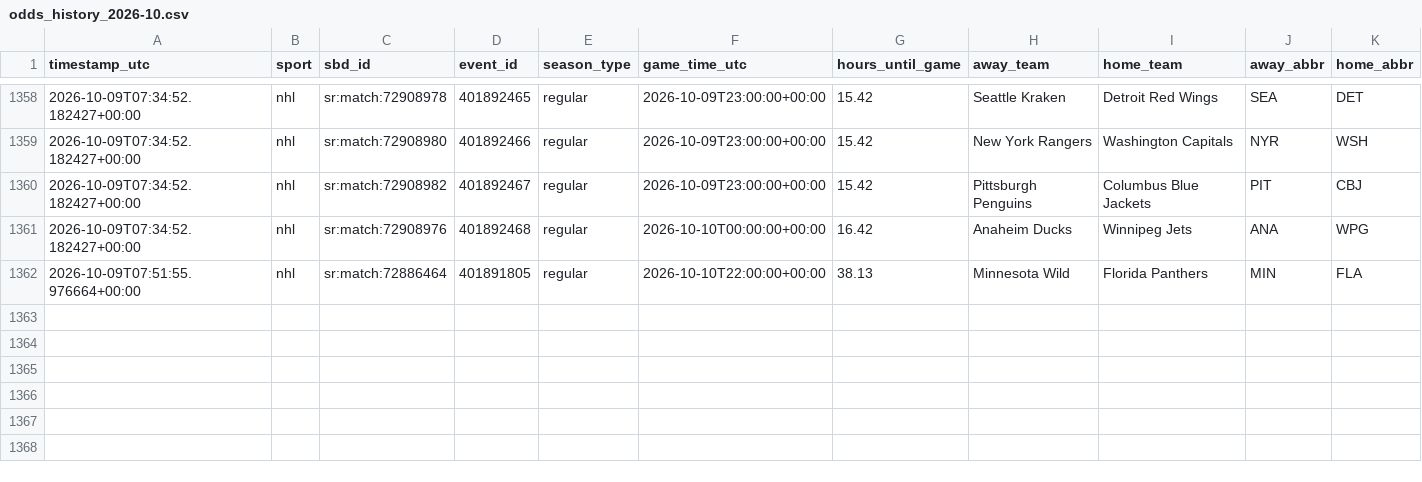
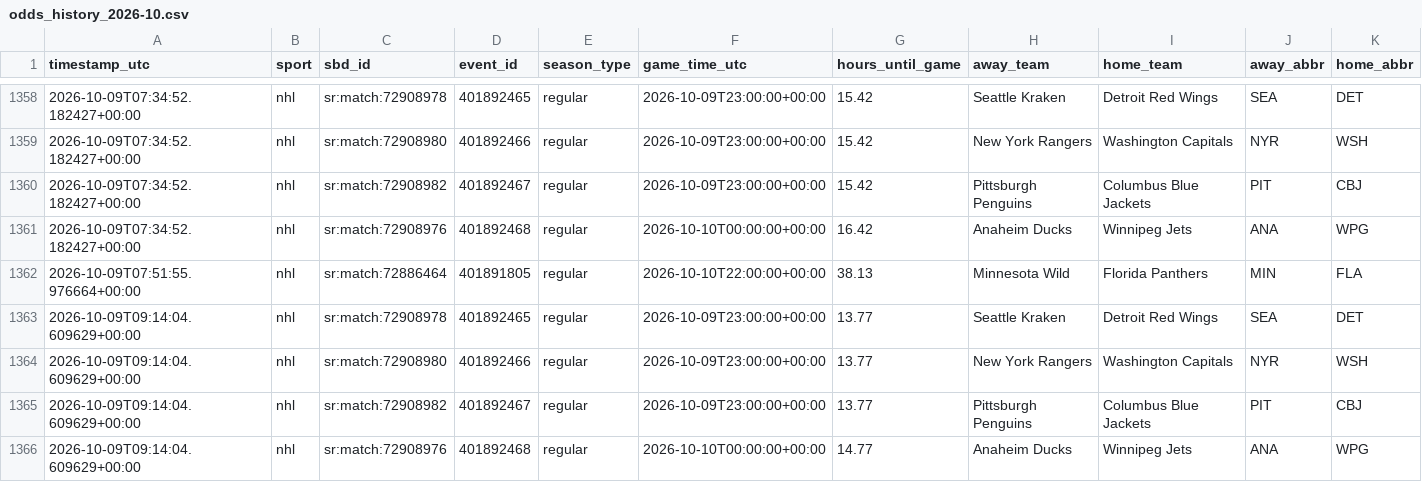
Before and after one commit to fallking123/money-flow-tracker, a CSV file: docs/data/nhl/odds_history_2026-10.csv, drawn as a sheet; only a part is shown, gaps mark what is left out; rows hold the shown columns only; the diff names each change by its address in the sheet, - before the commit and + after, or states it on an @@ line.

```diff
--- a/docs/data/nhl/odds_history_2026-10.csv
+++ b/docs/data/nhl/odds_history_2026-10.csv
+row 1363: 2026-10-09T09:14:04.609629+00:00 | nhl | sr:match:72908978 | 401892465 | regular | 2026-10-09T23:00:00+00:00 | 13.77 | Seattle Kraken | Detroit Red Wings | SEA | DET
+row 1364: 2026-10-09T09:14:04.609629+00:00 | nhl | sr:match:72908980 | 401892466 | regular | 2026-10-09T23:00:00+00:00 | 13.77 | New York Rangers | Washington Capitals | NYR | WSH
+row 1365: 2026-10-09T09:14:04.609629+00:00 | nhl | sr:match:72908982 | 401892467 | regular | 2026-10-09T23:00:00+00:00 | 13.77 | Pittsburgh Penguins | Columbus Blue Jackets | PIT | CBJ
+row 1366: 2026-10-09T09:14:04.609629+00:00 | nhl | sr:match:72908976 | 401892468 | regular | 2026-10-10T00:00:00+00:00 | 14.77 | Anaheim Ducks | Winnipeg Jets | ANA | WPG
```
Also changed, not shown: docs/data/mlb/model_picks.csv, docs/data/nba/extra_odds_2026-10.csv, 7 other files.
